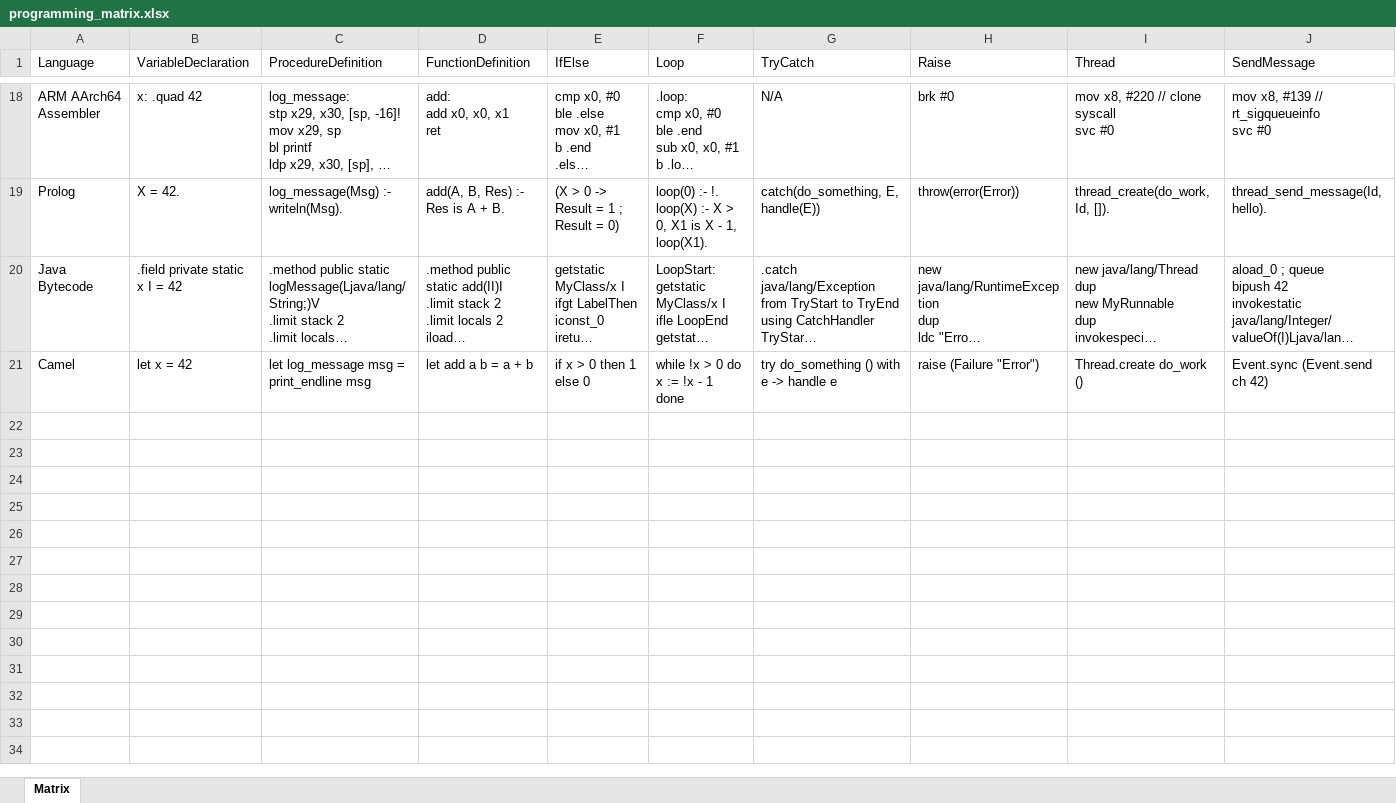
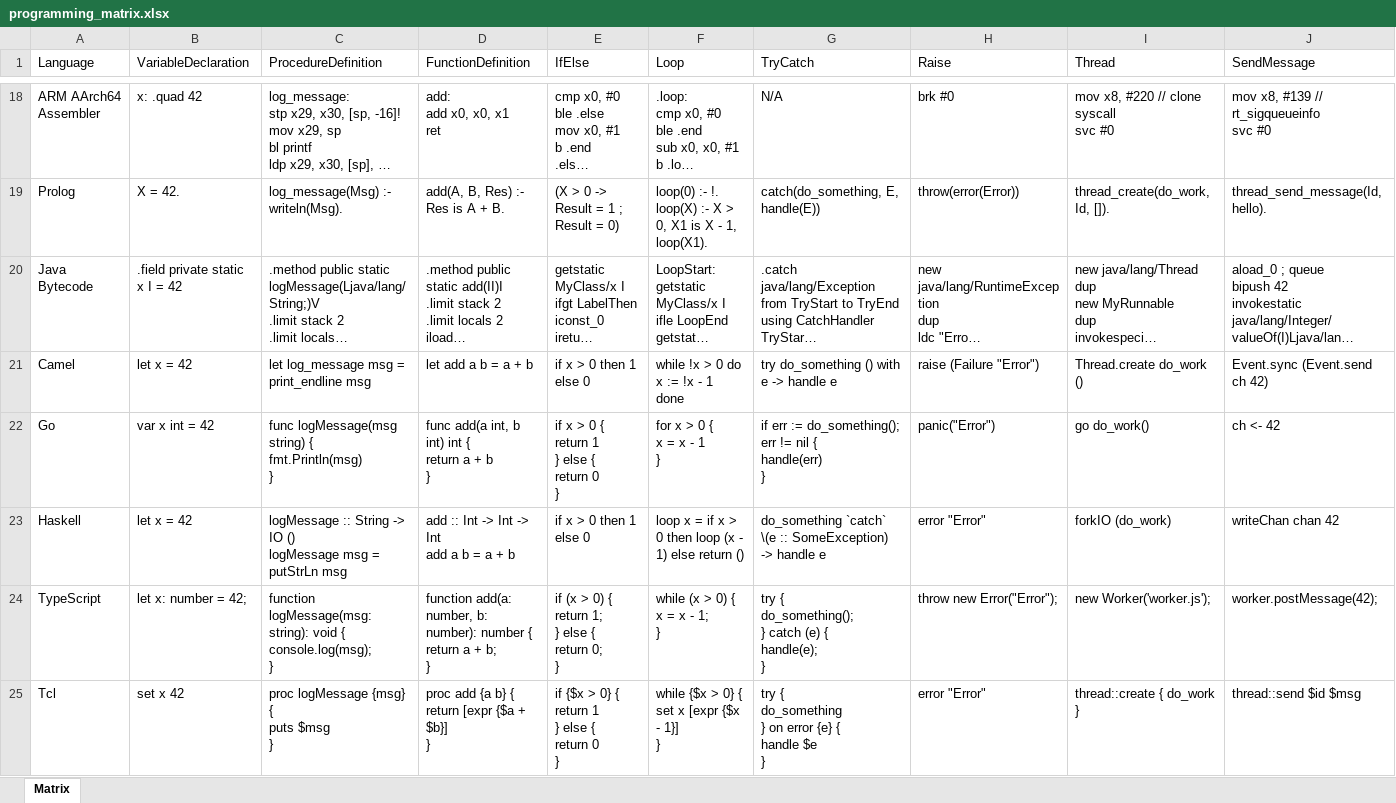
Before and after one commit to chatelao/bible-of-babylon, an Excel workbook: _downloads/9191b3aaddb409bf44ab506fdd8ae8c6/programming_matrix.xlsx, sheet Matrix, drawn as a sheet; only a part is shown, gaps mark what is left out; long unchanged cells end in …; values as stored, in another font and other column widths than the file's, no borders; rows hold the shown columns only; ↵ is a line break in a cell; the diff names each change by its address in the sheet, - before the commit and + after, or states it on an @@ line.

```diff
--- a/_downloads/9191b3aaddb409bf44ab506fdd8ae8c6/programming_matrix.xlsx (sheet Matrix)
+++ b/_downloads/9191b3aaddb409bf44ab506fdd8ae8c6/programming_matrix.xlsx (sheet Matrix)
+row 22: Go | var x int = 42 | func logMessage(msg string) { ↵ fmt.Println(msg) ↵ } | func add(a int, b int) int { ↵ return a + b ↵ } | if x > 0 { ↵ return 1 ↵ } else { ↵ return 0 ↵ } | for x > 0 { ↵ x = x - 1 ↵ } | if err := do_something(); err != nil { ↵ handle(err) ↵ } | panic("Error") | go do_work() | ch <- 42
+row 23: Haskell | let x = 42 | logMessage :: String -> IO () ↵ logMessage msg = putStrLn msg | add :: Int -> Int -> Int ↵ add a b = a + b | if x > 0 then 1 else 0 | loop x = if x > 0 then loop (x - 1) else return () | do_something `catch` \(e :: SomeException) -> handle e | error "Error" | forkIO (do_work) | writeChan chan 42
+row 24: TypeScript | let x: number = 42; | function logMessage(msg: string): void { ↵ console.log(msg); ↵ } | function add(a: number, b: number): number { ↵ return a + b; ↵ } | if (x > 0) { ↵ return 1; ↵ } else { ↵ return 0; ↵ } | while (x > 0) { ↵ x = x - 1; ↵ } | try { ↵ do_something(); ↵ } catch (e) { ↵ handle(e); ↵ } | throw new Error("Error"); | new Worker('worker.js'); | worker.postMessage(42);
+row 25: Tcl | set x 42 | proc logMessage {msg} { ↵ puts $msg ↵ } | proc add {a b} { ↵ return [expr {$a + $b}] ↵ } | if {$x > 0} { ↵ return 1 ↵ } else { ↵ return 0 ↵ } | while {$x > 0} { ↵ set x [expr {$x - 1}] ↵ } | try { ↵ do_something ↵ } on error {e} { ↵ handle $e ↵ } | error "Error" | thread::create { do_work } | thread::send $id $msg
```
Also changed, not shown: _downloads/2b2c651f96e2032d8353bbb59039724b/data_formats_matrix.xlsx, 52 other files.
